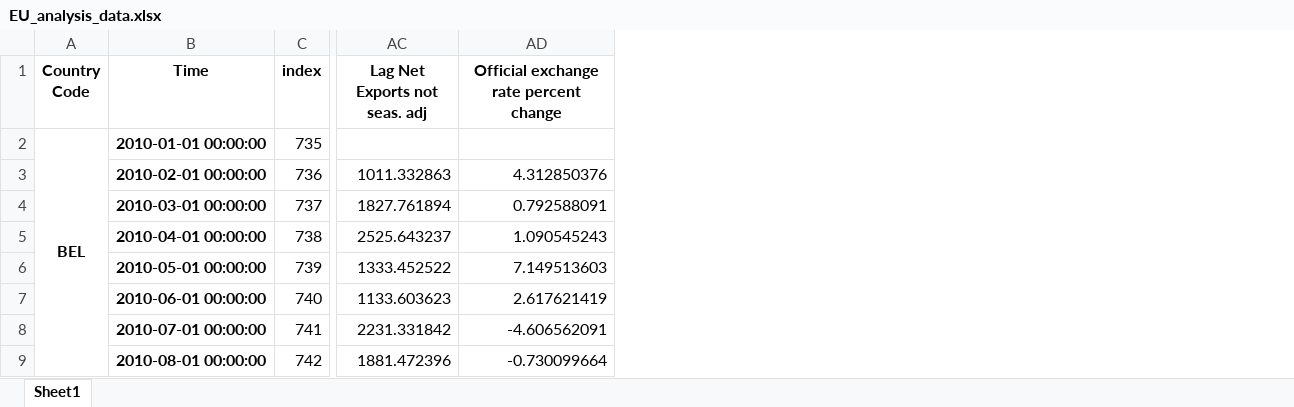
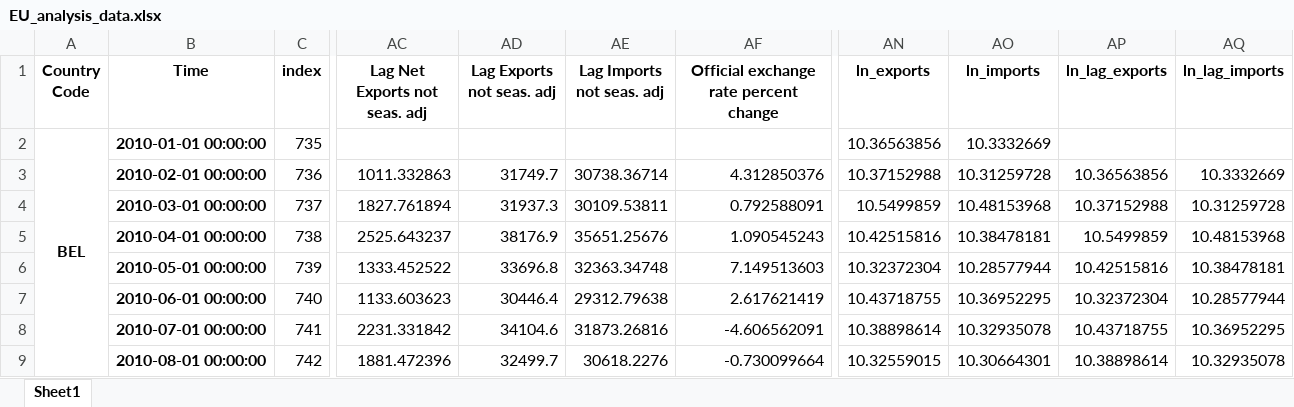
Before and after one commit to MarkusSon02/BUEC420_Paper, an Excel workbook: data/EU_analysis_data.xlsx, sheet Sheet1, drawn as a sheet; only a part is shown, gaps mark what is left out; values as stored, in another font and other column widths than the file's, no borders; the diff names each change by its address in the sheet, - before the commit and + after, or states it on an @@ line.

```diff
--- a/data/EU_analysis_data.xlsx (sheet Sheet1)
+++ b/data/EU_analysis_data.xlsx (sheet Sheet1)
+column AD (Lag Exports not seas. adj), rows 3-9: 31749.7 | 31937.3 | 38176.9 | 33696.8 | 30446.4 | 34104.6 | 32499.7
+column AE (Lag Imports not seas. adj), rows 3-9: 30738.36714 | 30109.53811 | 35651.25676 | 32363.34748 | 29312.79638 | 31873.26816 | 30618.2276
+column AN (ln_exports), rows 2-9: 10.36563856 | 10.37152988 | 10.5499859 | 10.42515816 | 10.32372304 | 10.43718755 | 10.38898614 | 10.32559015
+column AO (ln_imports), rows 2-9: 10.3332669 | 10.31259728 | 10.48153968 | 10.38478181 | 10.28577944 | 10.36952295 | 10.32935078 | 10.30664301
+column AP (ln_lag_exports), rows 3-9: 10.36563856 | 10.37152988 | 10.5499859 | 10.42515816 | 10.32372304 | 10.43718755 | 10.38898614
+column AQ (ln_lag_imports), rows 3-9: 10.3332669 | 10.31259728 | 10.48153968 | 10.38478181 | 10.28577944 | 10.36952295 | 10.32935078
```
Also changed, not shown: data/EU_cleaned_data.xlsx, data/EU_semi_cleaned_data.xlsx, 4 other files.
